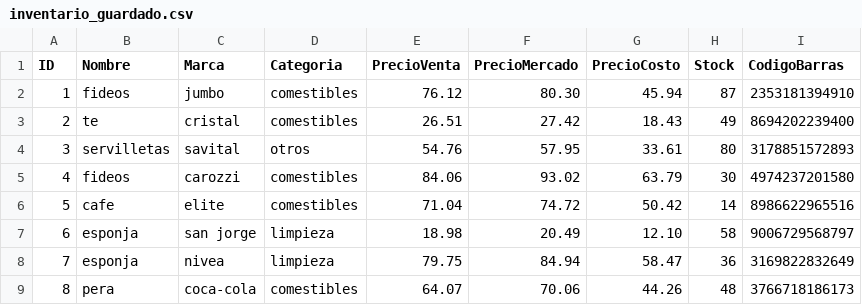
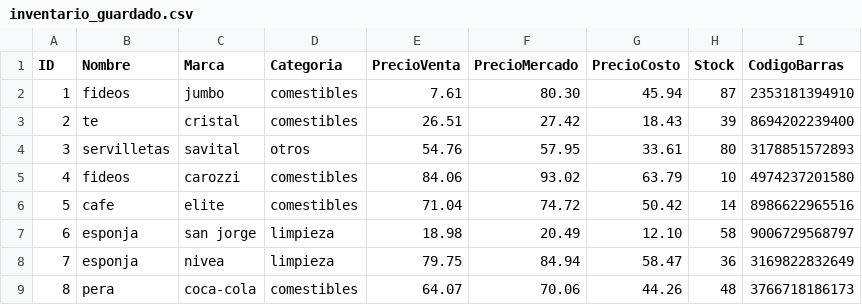
Before and after one commit to Matunga-C/Proyecto-ICI2240, a CSV file: inventario_guardado.csv, drawn as a sheet; only a part is shown.

```diff
--- a/inventario_guardado.csv
+++ b/inventario_guardado.csv
@@ -1,6 +1,6 @@
 ID, Nombre, Marca, Categoria, PrecioVenta, PrecioMercado,PrecioCosto,Stock,CodigoBarras
-1,fideos,jumbo,comestibles,76.12,80.30,45.94,87,2353181394910
-2,te,cristal,comestibles,26.51,27.42,18.43,49,8694202239400
+1,fideos,jumbo,comestibles,7.61,80.30,45.94,87,2353181394910
+2,te,cristal,comestibles,26.51,27.42,18.43,39,8694202239400
 3,servilletas,savital,otros,54.76,57.95,33.61,80,3178851572893
-4,fideos,carozzi,comestibles,84.06,93.02,63.79,30,4974237201580
+4,fideos,carozzi,comestibles,84.06,93.02,63.79,10,4974237201580
 5,cafe,elite,comestibles,71.04,74.72,50.42,14,8986622965516
```
Also changed, not shown: 4 other files.
